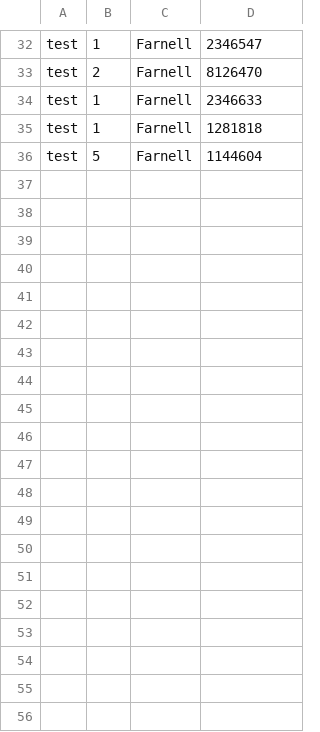
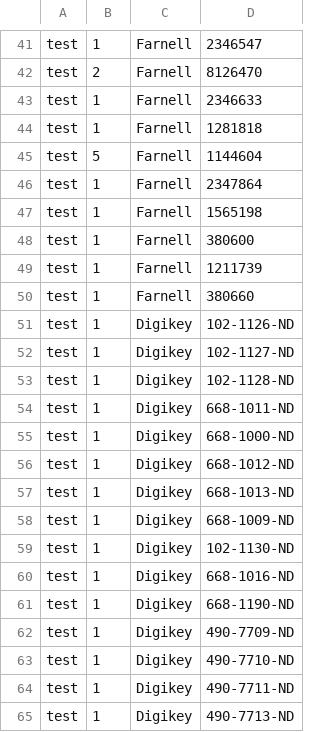
Before and after one commit to kitspace/1clickBOM, a TSV file: chrome/data/big_example.tsv, drawn as a sheet; only a part is shown, gaps mark what is left out; the diff covers the shown part only.

Commit message:
improving example files

```diff
--- a/chrome/data/big_example.tsv
+++ b/chrome/data/big_example.tsv
@@ -36 +45,21 @@ test	1	Farnell	1281818
 test	5	Farnell	1144604
+test	1	Farnell	2347864
+test	1	Farnell	1565198
+test	1	Farnell	380600
+test	1	Farnell	1211739
+test	1	Farnell	380660
+test	1	Digikey	102-1126-ND
+test	1	Digikey	102-1127-ND
+test	1	Digikey	102-1128-ND
+test	1	Digikey	668-1011-ND
+test	1	Digikey	668-1000-ND
+test	1	Digikey	668-1012-ND
+test	1	Digikey	668-1013-ND
+test	1	Digikey	668-1009-ND
+test	1	Digikey	102-1130-ND
+test	1	Digikey	668-1016-ND
+test	1	Digikey	668-1190-ND
+test	1	Digikey	490-7709-ND
+test	1	Digikey	490-7710-ND
+test	1	Digikey	490-7711-ND
+test	1	Digikey	490-7713-ND
```
Also changed, not shown: 19 added rows elsewhere in this file, 2 other files.
